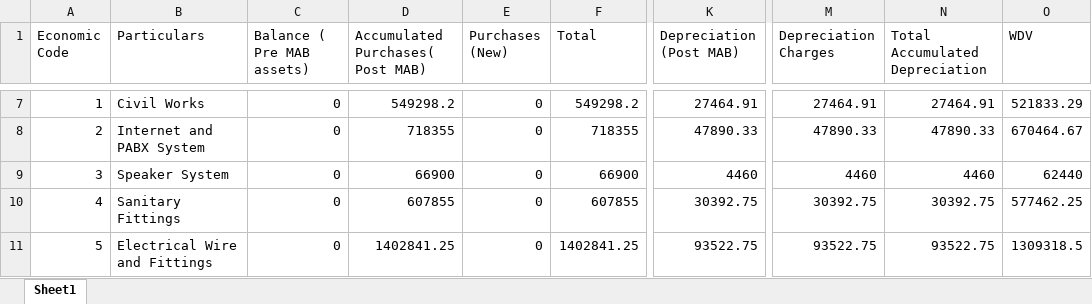
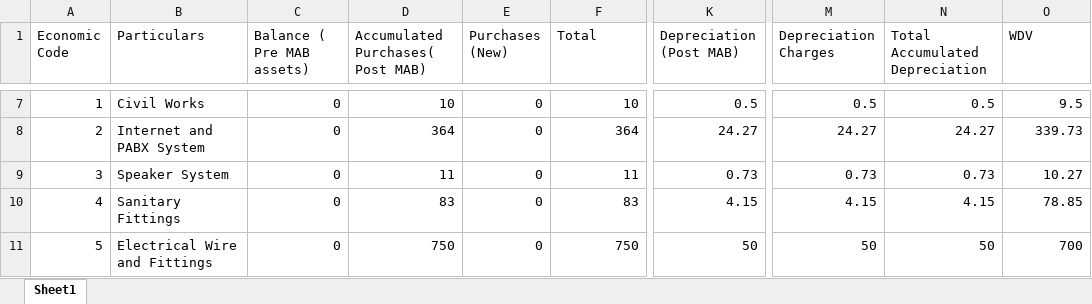
Before and after one commit to ANIKFRCBD/AFAR-ready, an Excel workbook: afar_project/csv_path/frc_asset_schedule.xlsx, sheet Sheet1, drawn as a sheet; only a part is shown, gaps mark what is left out; values as stored, in another font and other column widths than the file's, no borders; the diff covers the shown part only; the diff names each change by its address in the sheet, - before the commit and + after, or states it on an @@ line.

```diff
--- a/afar_project/csv_path/frc_asset_schedule.xlsx (sheet Sheet1)
+++ b/afar_project/csv_path/frc_asset_schedule.xlsx (sheet Sheet1)
-D7 (Accumulated Purchases( Post MAB)): 549298.2
+D7 (Accumulated Purchases( Post MAB)): 10
-F7 (Total): 549298.2
+F7 (Total): 10
-K7 (Depreciation (Post MAB)): 27464.91
+K7 (Depreciation (Post MAB)): 0.5
-M7 (Depreciation Charges): 27464.91
+M7 (Depreciation Charges): 0.5
-N7 (Total Accumulated Depreciation): 27464.91
+N7 (Total Accumulated Depreciation): 0.5
-O7 (WDV): 521833.29
+O7 (WDV): 9.5
-D8 (Accumulated Purchases( Post MAB)): 718355
+D8 (Accumulated Purchases( Post MAB)): 364
-F8 (Total): 718355
+F8 (Total): 364
-K8 (Depreciation (Post MAB)): 47890.33
+K8 (Depreciation (Post MAB)): 24.27
-M8 (Depreciation Charges): 47890.33
+M8 (Depreciation Charges): 24.27
-N8 (Total Accumulated Depreciation): 47890.33
+N8 (Total Accumulated Depreciation): 24.27
-O8 (WDV): 670464.67
+O8 (WDV): 339.73
-D9 (Accumulated Purchases( Post MAB)): 66900
+D9 (Accumulated Purchases( Post MAB)): 11
-F9 (Total): 66900
+F9 (Total): 11
-K9 (Depreciation (Post MAB)): 4460
+K9 (Depreciation (Post MAB)): 0.73
-M9 (Depreciation Charges): 4460
+M9 (Depreciation Charges): 0.73
-N9 (Total Accumulated Depreciation): 4460
+N9 (Total Accumulated Depreciation): 0.73
-O9 (WDV): 62440
+O9 (WDV): 10.27
-D10 (Accumulated Purchases( Post MAB)): 607855
+D10 (Accumulated Purchases( Post MAB)): 83
-F10 (Total): 607855
+F10 (Total): 83
-K10 (Depreciation (Post MAB)): 30392.75
+K10 (Depreciation (Post MAB)): 4.15
-M10 (Depreciation Charges): 30392.75
+M10 (Depreciation Charges): 4.15
-N10 (Total Accumulated Depreciation): 30392.75
+N10 (Total Accumulated Depreciation): 4.15
-O10 (WDV): 577462.25
+O10 (WDV): 78.85
-D11 (Accumulated Purchases( Post MAB)): 1402841.25
+D11 (Accumulated Purchases( Post MAB)): 750
-F11 (Total): 1402841.25
+F11 (Total): 750
-K11 (Depreciation (Post MAB)): 93522.75
+K11 (Depreciation (Post MAB)): 50
-M11 (Depreciation Charges): 93522.75
+M11 (Depreciation Charges): 50
-N11 (Total Accumulated Depreciation): 93522.75
+N11 (Total Accumulated Depreciation): 50
-O11 (WDV): 1309318.5
+O11 (WDV): 700
```
Also changed, not shown: 48 edited cells elsewhere in this sheet, afar_project/csv_path/sample/asset_register.xlsx, afar_project/csv_path/sample/asset_registerxxx.xlsx, 4 other files.
